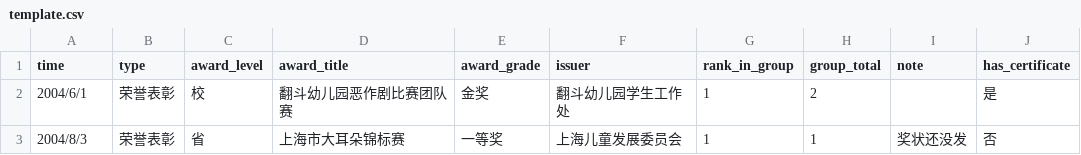
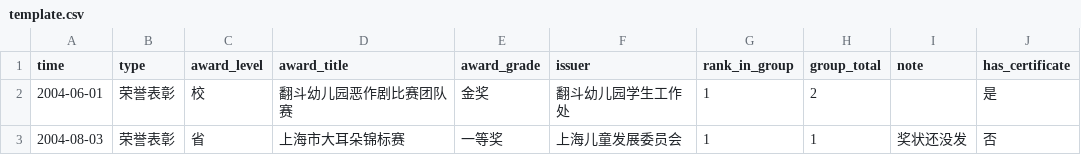
Before and after one commit to Horiz21/python-easy-life, a CSV file: award-format-adjuster/template.csv, drawn as a sheet.

```diff
--- a/award-format-adjuster/template.csv
+++ b/award-format-adjuster/template.csv
@@ -1,3 +1,3 @@
 time,type,award_level,award_title,award_grade,issuer,rank_in_group,group_total,note,has_certificate
-2004/6/1,荣誉表彰,校,翻斗幼儿园恶作剧比赛团队赛,金奖,翻斗幼儿园学生工作处,1,2,,是
-2004/8/3,荣誉表彰,省,上海市大耳朵锦标赛,一等奖,上海儿童发展委员会,1,1,奖状还没发,否
+2004-06-01,荣誉表彰,校,翻斗幼儿园恶作剧比赛团队赛,金奖,翻斗幼儿园学生工作处,1,2,,是
+2004-08-03,荣誉表彰,省,上海市大耳朵锦标赛,一等奖,上海儿童发展委员会,1,1,奖状还没发,否
```
Also changed, not shown: 5 other files.
